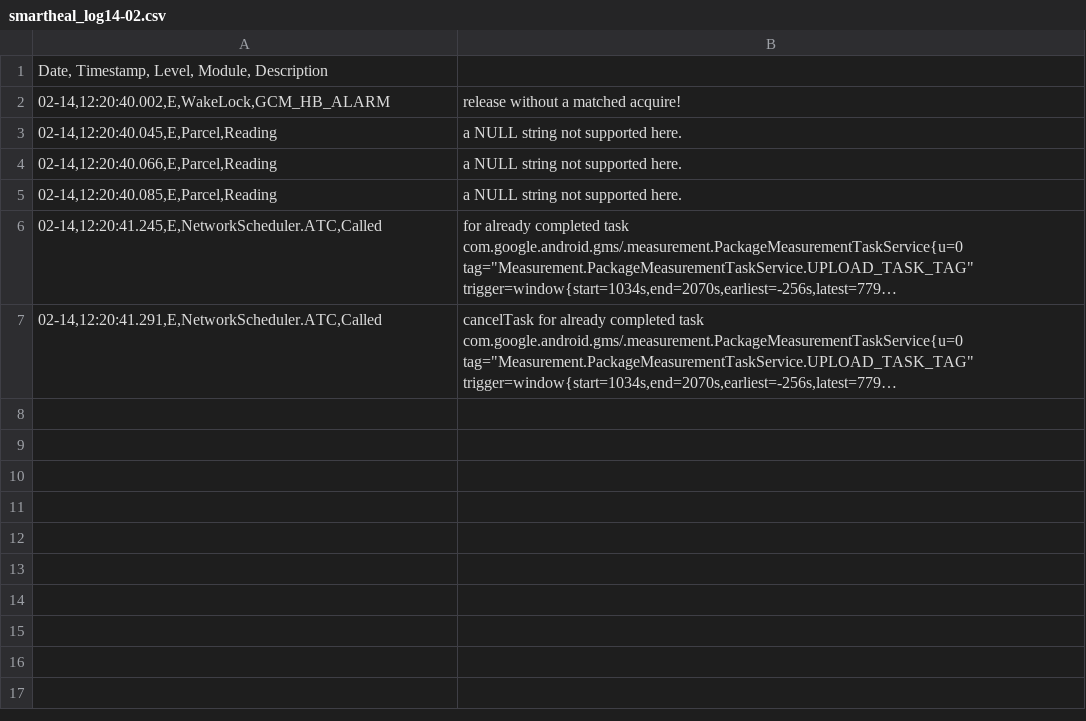
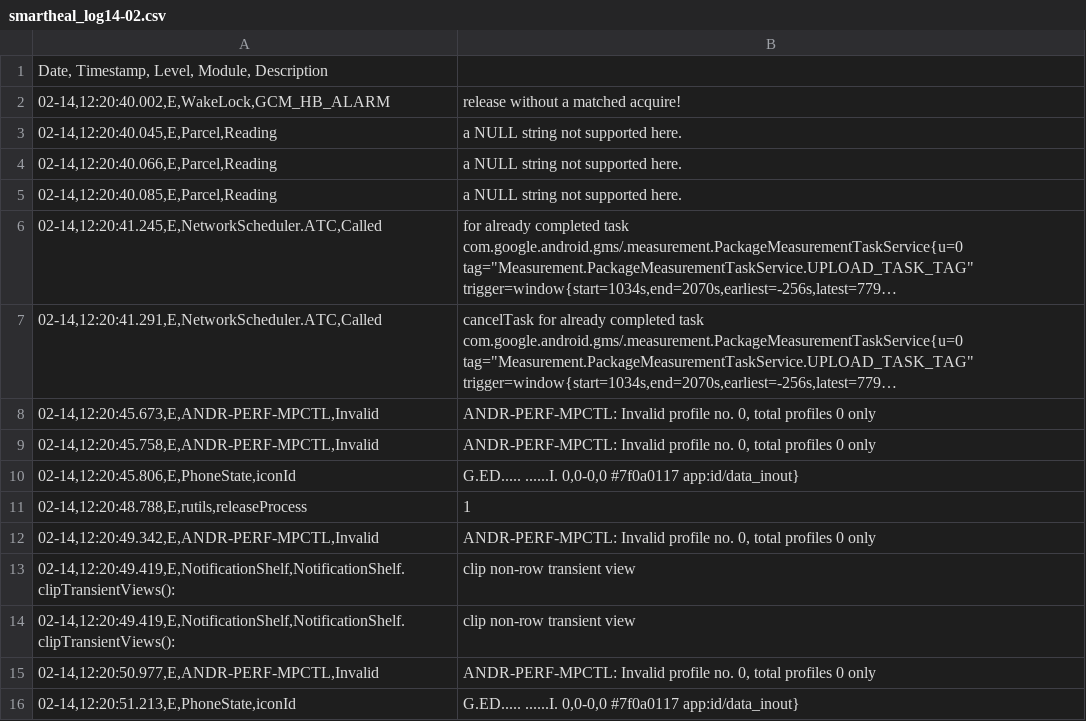
Before and after one commit to sumitmalik39/sumit, a CSV file: smartheal_log14-02.csv, drawn as a sheet; long unchanged cells end in …; the diff names each change by its address in the sheet, - before the commit and + after, or states it on an @@ line.

Commit message:
smartheal_log.csv

```diff
--- a/smartheal_log14-02.csv
+++ b/smartheal_log14-02.csv
+row 8: 02-14,12:20:45.673,E,ANDR-PERF-MPCTL,Invalid | ANDR-PERF-MPCTL: Invalid profile no. 0, total profiles 0 only
+row 9: 02-14,12:20:45.758,E,ANDR-PERF-MPCTL,Invalid | ANDR-PERF-MPCTL: Invalid profile no. 0, total profiles 0 only
+row 10: 02-14,12:20:45.806,E,PhoneState,iconId | G.ED..... ......I. 0,0-0,0 #7f0a0117 app:id/data_inout}
+row 11: 02-14,12:20:48.788,E,rutils,releaseProcess | 1
+row 12: 02-14,12:20:49.342,E,ANDR-PERF-MPCTL,Invalid | ANDR-PERF-MPCTL: Invalid profile no. 0, total profiles 0 only
+row 13: 02-14,12:20:49.419,E,NotificationShelf,NotificationShelf.clipTransientViews(): | clip non-row transient view
+row 14: 02-14,12:20:49.419,E,NotificationShelf,NotificationShelf.clipTransientViews(): | clip non-row transient view
+row 15: 02-14,12:20:50.977,E,ANDR-PERF-MPCTL,Invalid | ANDR-PERF-MPCTL: Invalid profile no. 0, total profiles 0 only
+row 16: 02-14,12:20:51.213,E,PhoneState,iconId | G.ED..... ......I. 0,0-0,0 #7f0a0117 app:id/data_inout}
```
